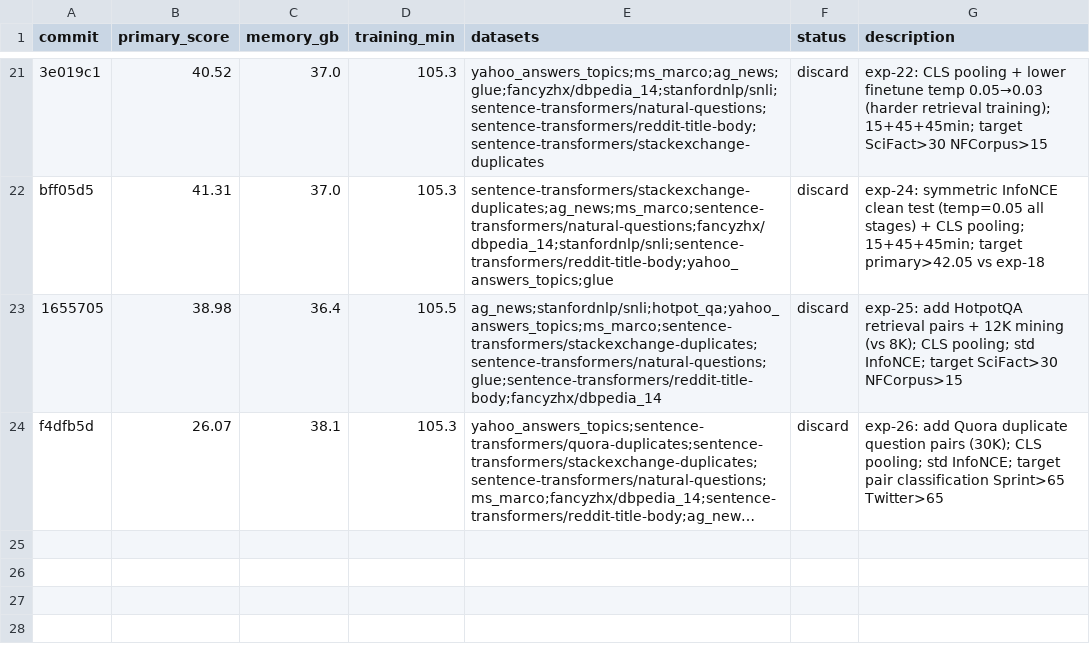
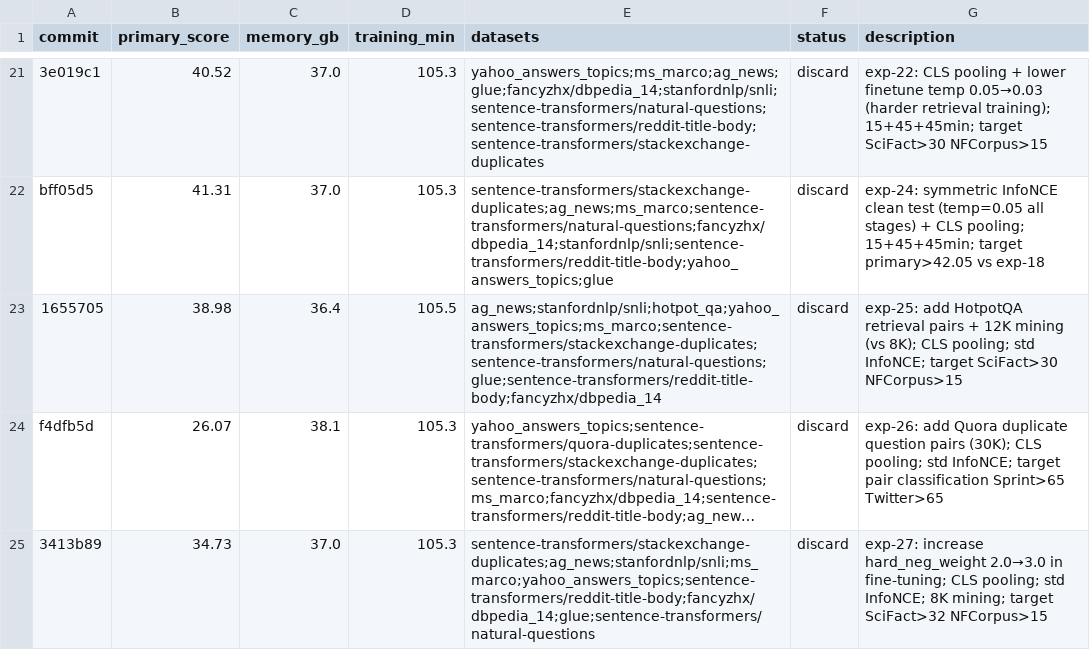
Before and after one commit to pierretokns/autoresearch-embed, a TSV file: results.tsv, drawn as a sheet; only a part is shown, gaps mark what is left out; long unchanged cells end in …; the diff names each change by its address in the sheet, - before the commit and + after, or states it on an @@ line.

Commit message:
result: discard exp-27: increase hard_neg_weight 2.0→3.0 in fine-tuning; CLS pooling; std InfoNCE; 8K mining; target SciFact>32 NFCorpus>15

```diff
--- a/results.tsv
+++ b/results.tsv
+row 25: 3413b89 | 34.73 | 37.0 | 105.3 | sentence-transformers/stackexchange-duplicates;ag_news;stanfordnlp/snli;ms_marco;yahoo_answers_topics;sentence-transformers/reddit-title-body;fancyzhx/dbpedia_14;glue;sentence-transformers/natural-questions | discard | exp-27: increase hard_neg_weight 2.0→3.0 in fine-tuning; CLS pooling; std InfoNCE; 8K mining; target SciFact>32 NFCorpus>15
```
Also changed, not shown: 1 other file.
